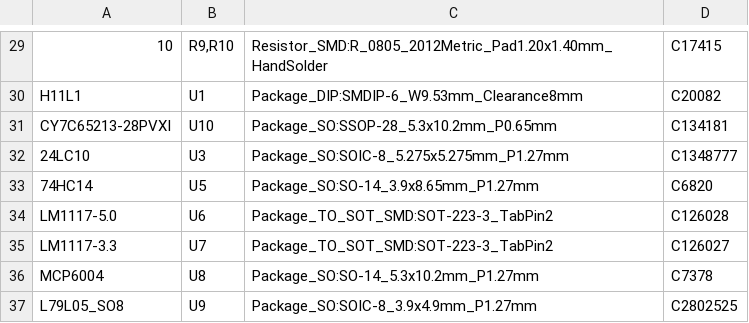
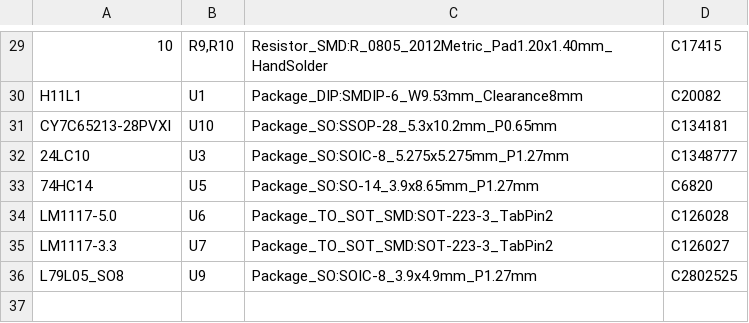
Before and after one commit to bzeiss/xfm2-pcbs, a CSV file: extended/gerber/xfm2_xva1_extended_board_v1.40-top-bom.csv, drawn as a sheet; only a part is shown, gaps mark what is left out; the diff names each change by its address in the sheet, - before the commit and + after, or states it on an @@ line.

Commit message:
removed mcp6004 from assembly file (so-14 footprint slightly too big).

```diff
--- a/extended/gerber/xfm2_xva1_extended_board_v1.40-top-bom.csv
+++ b/extended/gerber/xfm2_xva1_extended_board_v1.40-top-bom.csv
-row 36: MCP6004 | U8 | Package_SO:SO-14_5.3x10.2mm_P1.27mm | C7378
```
